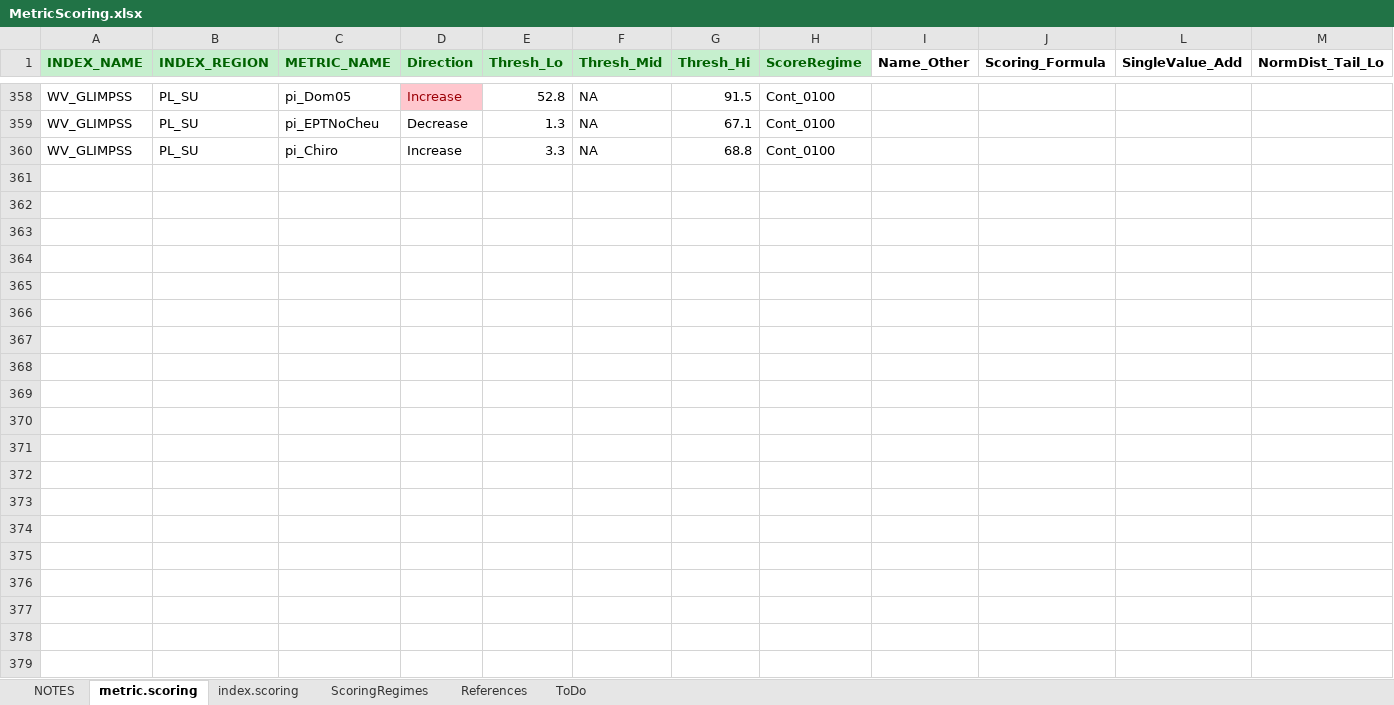
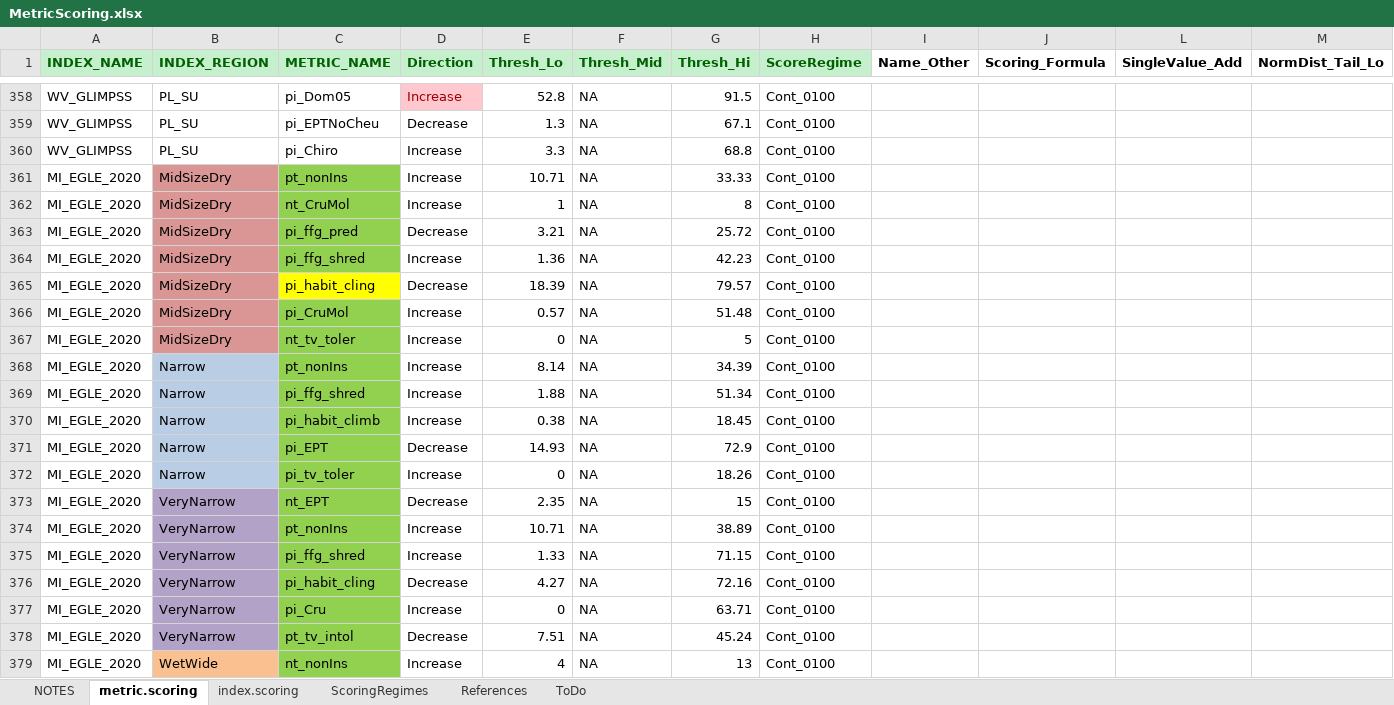
Before and after one commit to leppott/BioMonTools, an Excel workbook: inst/extdata/MetricScoring.xlsx, sheet metric.scoring, drawn as a sheet; only a part is shown, gaps mark what is left out; values as stored, in another font and other column widths than the file's, no borders; conditional formats not drawn; rows hold the shown columns only; the diff covers the shown part only; the diff names each change by its address in the sheet, - before the commit and + after, or states it on an @@ line.

Commit message:
Update for MI_EGLE
Updated metric names, metric scoring, metric flags, and the vignette to reflect use for MI_EGLE project in 2020.

```diff
--- a/inst/extdata/MetricScoring.xlsx (sheet metric.scoring)
+++ b/inst/extdata/MetricScoring.xlsx (sheet metric.scoring)
+row 361: MI_EGLE_2020 | MidSizeDry | pt_nonIns | Increase | 10.71 | NA | 33.33 | Cont_0100
+row 362: MI_EGLE_2020 | MidSizeDry | nt_CruMol | Increase | 1 | NA | 8 | Cont_0100
+row 363: MI_EGLE_2020 | MidSizeDry | pi_ffg_pred | Decrease | 3.21 | NA | 25.72 | Cont_0100
+row 364: MI_EGLE_2020 | MidSizeDry | pi_ffg_shred | Increase | 1.36 | NA | 42.23 | Cont_0100
+row 365: MI_EGLE_2020 | MidSizeDry | pi_habit_cling | Decrease | 18.39 | NA | 79.57 | Cont_0100
+row 366: MI_EGLE_2020 | MidSizeDry | pi_CruMol | Increase | 0.57 | NA | 51.48 | Cont_0100
+row 367: MI_EGLE_2020 | MidSizeDry | nt_tv_toler | Increase | 0 | NA | 5 | Cont_0100
+row 368: MI_EGLE_2020 | Narrow | pt_nonIns | Increase | 8.14 | NA | 34.39 | Cont_0100
+row 369: MI_EGLE_2020 | Narrow | pi_ffg_shred | Increase | 1.88 | NA | 51.34 | Cont_0100
+row 370: MI_EGLE_2020 | Narrow | pi_habit_climb | Increase | 0.38 | NA | 18.45 | Cont_0100
+row 371: MI_EGLE_2020 | Narrow | pi_EPT | Decrease | 14.93 | NA | 72.9 | Cont_0100
+row 372: MI_EGLE_2020 | Narrow | pi_tv_toler | Increase | 0 | NA | 18.26 | Cont_0100
+row 373: MI_EGLE_2020 | VeryNarrow | nt_EPT | Decrease | 2.35 | NA | 15 | Cont_0100
+row 374: MI_EGLE_2020 | VeryNarrow | pt_nonIns | Increase | 10.71 | NA | 38.89 | Cont_0100
+row 375: MI_EGLE_2020 | VeryNarrow | pi_ffg_shred | Increase | 1.33 | NA | 71.15 | Cont_0100
+row 376: MI_EGLE_2020 | VeryNarrow | pi_habit_cling | Decrease | 4.27 | NA | 72.16 | Cont_0100
+row 377: MI_EGLE_2020 | VeryNarrow | pi_Cru | Increase | 0 | NA | 63.71 | Cont_0100
+row 378: MI_EGLE_2020 | VeryNarrow | pt_tv_intol | Decrease | 7.51 | NA | 45.24 | Cont_0100
+row 379: MI_EGLE_2020 | WetWide | nt_nonIns | Increase | 4 | NA | 13 | Cont_0100
```
Also changed, not shown: 22 added rows elsewhere in this sheet, sheet index.scoring, sheet NOTES, inst/extdata/MetricFlags.xlsx, inst/extdata/MetricNames.xlsx, 2 other files.
